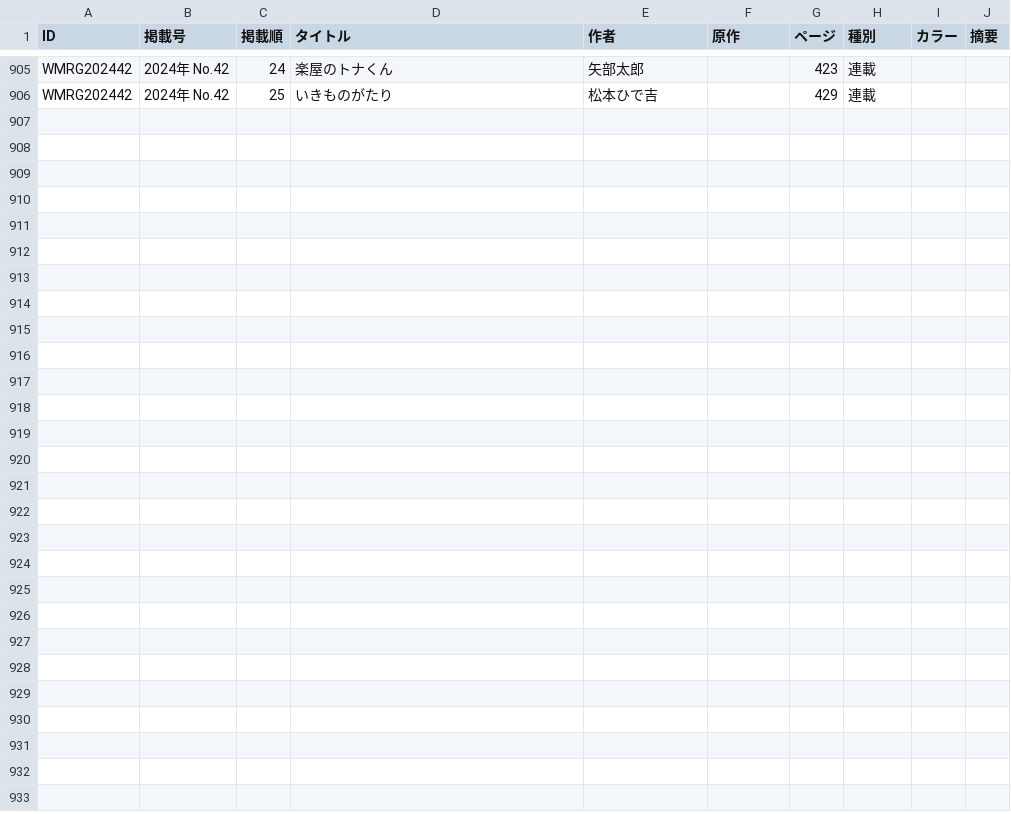
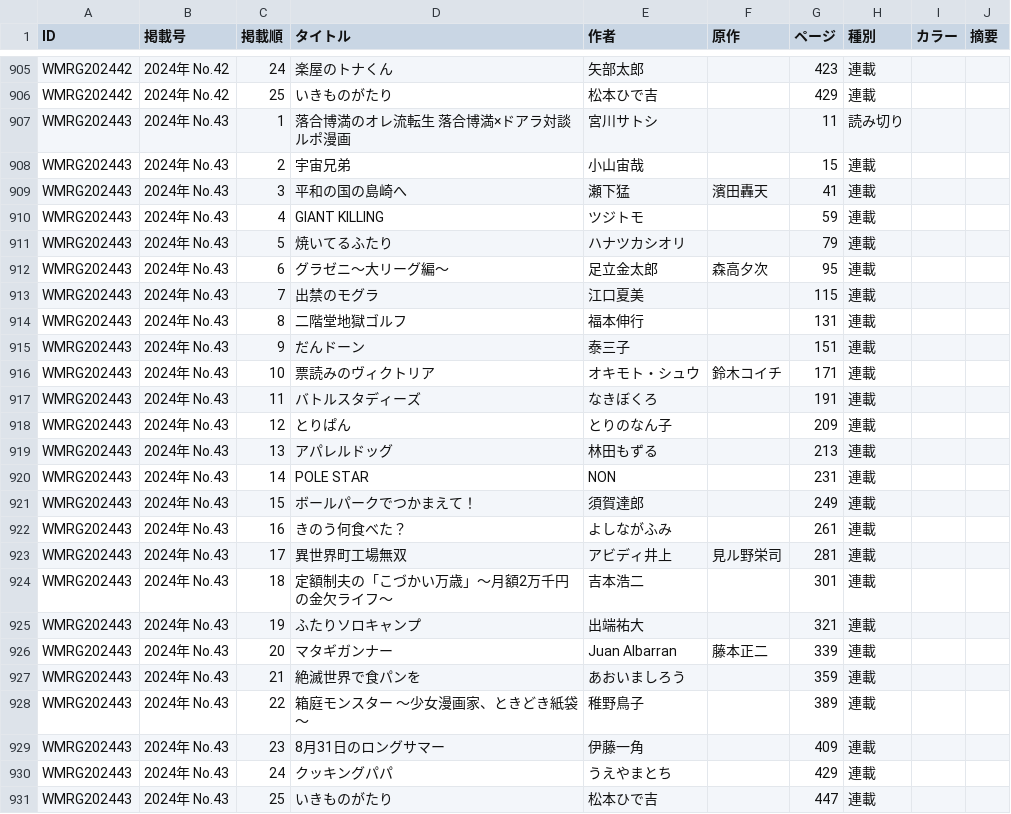
Before and after one commit to tricogimmick/comic_magazine_data, a TSV file: tsv/morning/morning2024.tsv, drawn as a sheet; only a part is shown, gaps mark what is left out; the diff names each change by its address in the sheet, - before the commit and + after, or states it on an @@ line.

Commit message:
週刊モーニング 2024年 No.43

```diff
--- a/tsv/morning/morning2024.tsv
+++ b/tsv/morning/morning2024.tsv
+row 907: WMRG202443 | 2024年 No.43 | 1 | 落合博満のオレ流転生 落合博満×ドアラ対談ルポ漫画 | 宮川サトシ |  | 11 | 読み切り
+row 908: WMRG202443 | 2024年 No.43 | 2 | 宇宙兄弟 | 小山宙哉 |  | 15 | 連載
+row 909: WMRG202443 | 2024年 No.43 | 3 | 平和の国の島崎へ | 瀬下猛 | 濱田轟天 | 41 | 連載
+row 910: WMRG202443 | 2024年 No.43 | 4 | GIANT KILLING | ツジトモ |  | 59 | 連載
+row 911: WMRG202443 | 2024年 No.43 | 5 | 焼いてるふたり | ハナツカシオリ |  | 79 | 連載
+row 912: WMRG202443 | 2024年 No.43 | 6 | グラゼニ〜大リーグ編〜 | 足立金太郎 | 森高夕次 | 95 | 連載
+row 913: WMRG202443 | 2024年 No.43 | 7 | 出禁のモグラ | 江口夏美 |  | 115 | 連載
+row 914: WMRG202443 | 2024年 No.43 | 8 | 二階堂地獄ゴルフ | 福本伸行 |  | 131 | 連載
+row 915: WMRG202443 | 2024年 No.43 | 9 | だんドーン | 泰三子 |  | 151 | 連載
+row 916: WMRG202443 | 2024年 No.43 | 10 | 票読みのヴィクトリア | オキモト・シュウ | 鈴木コイチ | 171 | 連載
+row 917: WMRG202443 | 2024年 No.43 | 11 | バトルスタディーズ | なきぼくろ |  | 191 | 連載
+row 918: WMRG202443 | 2024年 No.43 | 12 | とりぱん | とりのなん子 |  | 209 | 連載
+row 919: WMRG202443 | 2024年 No.43 | 13 | アパレルドッグ | 林田もずる |  | 213 | 連載
+row 920: WMRG202443 | 2024年 No.43 | 14 | POLE STAR | NON |  | 231 | 連載
+row 921: WMRG202443 | 2024年 No.43 | 15 | ボールパークでつかまえて！ | 須賀達郎 |  | 249 | 連載
+row 922: WMRG202443 | 2024年 No.43 | 16 | きのう何食べた？ | よしながふみ |  | 261 | 連載
+row 923: WMRG202443 | 2024年 No.43 | 17 | 異世界町工場無双 | アビディ井上 | 見ル野栄司 | 281 | 連載
+row 924: WMRG202443 | 2024年 No.43 | 18 | 定額制夫の「こづかい万歳」〜月額2万千円の金欠ライフ〜 | 吉本浩二 |  | 301 | 連載
+row 925: WMRG202443 | 2024年 No.43 | 19 | ふたりソロキャンプ | 出端祐大 |  | 321 | 連載
+row 926: WMRG202443 | 2024年 No.43 | 20 | マタギガンナー | Juan Albarran | 藤本正二 | 339 | 連載
+row 927: WMRG202443 | 2024年 No.43 | 21 | 絶滅世界で食パンを | あおいましろう |  | 359 | 連載
+row 928: WMRG202443 | 2024年 No.43 | 22 | 箱庭モンスター 〜少女漫画家、ときどき紙袋〜 | 稚野鳥子 |  | 389 | 連載
+row 929: WMRG202443 | 2024年 No.43 | 23 | 8月31日のロングサマー | 伊藤一角 |  | 409 | 連載
+row 930: WMRG202443 | 2024年 No.43 | 24 | クッキングパパ | うえやまとち |  | 429 | 連載
+row 931: WMRG202443 | 2024年 No.43 | 25 | いきものがたり | 松本ひで吉 |  | 447 | 連載
```
